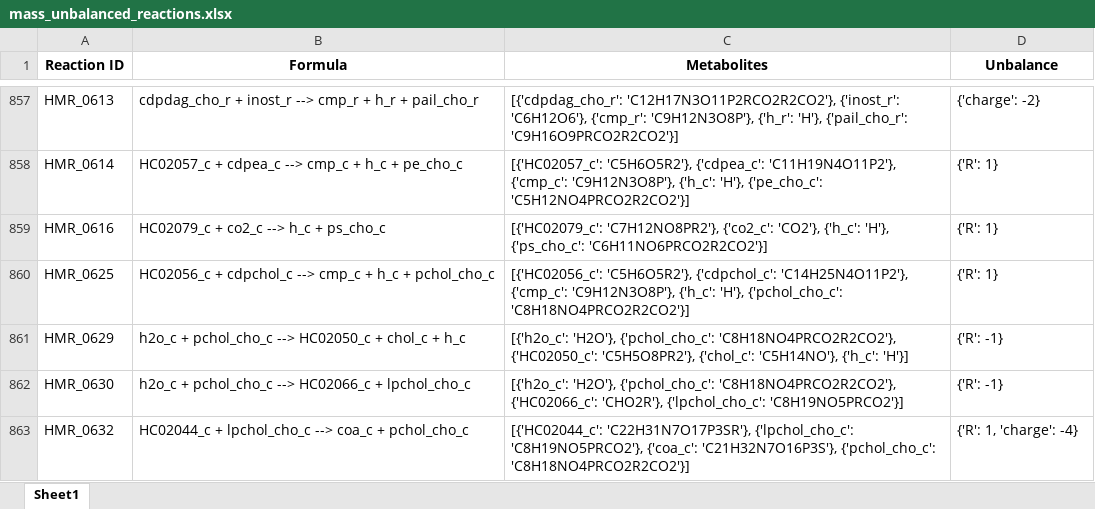
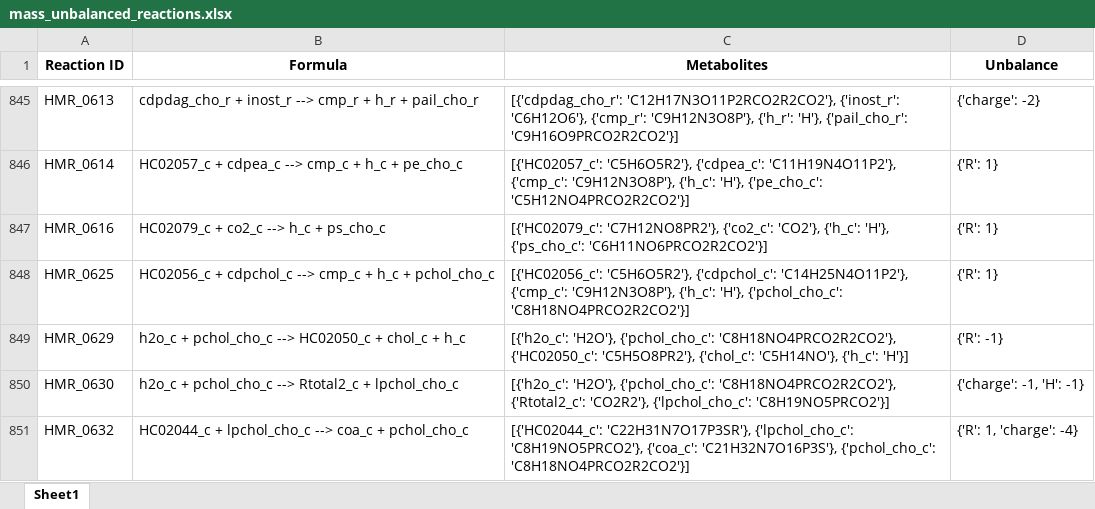
Before and after one commit to LewisLabUCSD/iCHO3K, an Excel workbook: Notebooks/mass_unbalanced_reactions.xlsx, sheet Sheet1, drawn as a sheet; only a part is shown, gaps mark what is left out; values as stored, in another font and other column widths than the file's, no borders; addresses are those after the commit; the diff covers the shown part only; the diff names each change by its address in the sheet, - before the commit and + after, or states it on an @@ line.

```diff
--- a/Notebooks/mass_unbalanced_reactions.xlsx (sheet Sheet1)
+++ b/Notebooks/mass_unbalanced_reactions.xlsx (sheet Sheet1)
-B850 (Formula): …pchol_cho_c --> HC02066_c + lpchol_cho_c
+B850 (Formula): …pchol_cho_c --> Rtotal2_c + lpchol_cho_c
-C850 (Metabolites): …{'pchol_cho_c': 'C8H18NO4PRCO2R2CO2'}, {'HC02066_c': 'CHO2R'}, {'lpchol_cho_c': 'C8H19NO5PRCO2'}]
+C850 (Metabolites): …{'pchol_cho_c': 'C8H18NO4PRCO2R2CO2'}, {'Rtotal2_c': 'CO2R2'}, {'lpchol_cho_c': 'C8H19NO5PRCO2'}]
-D850 (Unbalance): {'R': -1}
+D850 (Unbalance): {'charge': -1, 'H': -1}
```
Also changed, not shown: 7 added rows, 35 removed rows and 27 edited cells elsewhere in this sheet, 14 other files.
